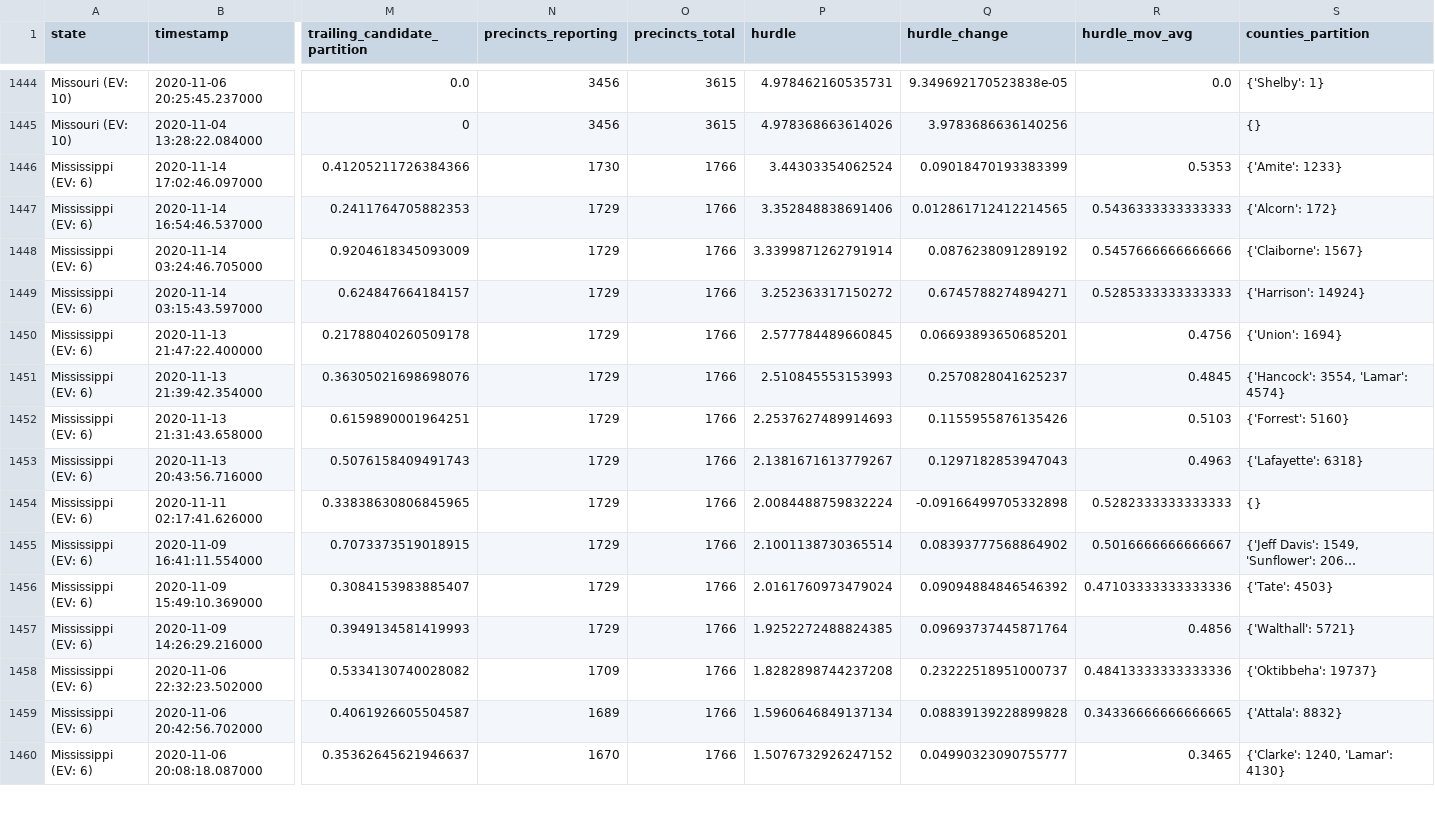
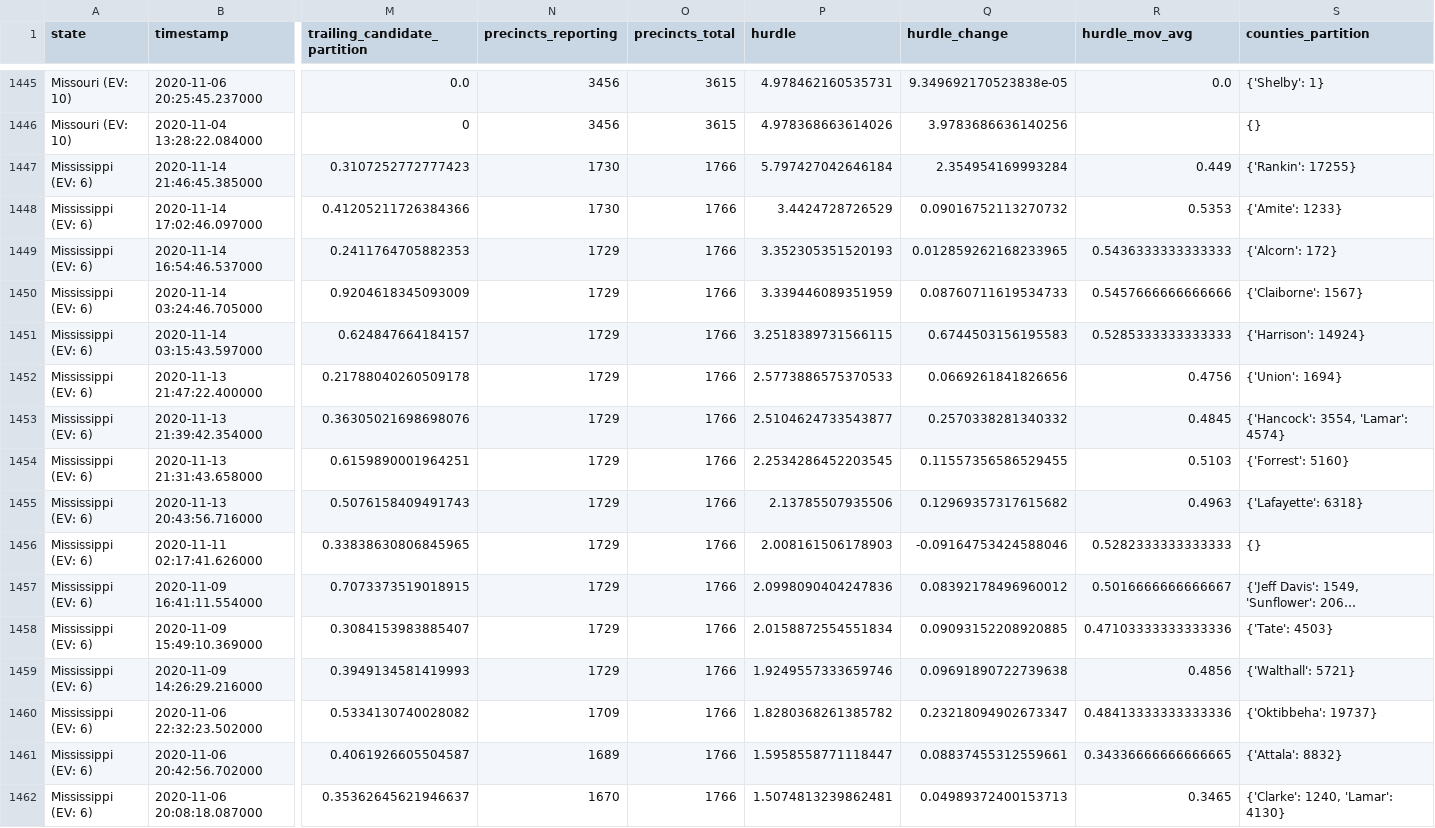
Before and after one commit to alex/nyt-2020-election-scraper, a CSV file: all-state-changes.csv, drawn as a sheet; only a part is shown, gaps mark what is left out; long unchanged cells end in …; addresses are those after the commit; rows hold the shown columns only; the diff covers the shown part only; the diff names each change by its address in the sheet, - before the commit and + after, or states it on an @@ line.

```diff
--- a/all-state-changes.csv
+++ b/all-state-changes.csv
+row 1447: Mississippi (EV: 6) | 2020-11-14 21:46:45.385000 | 0.3107252772777423 | 1730 | 1766 | 5.797427042646184 | 2.354954169993284 | 0.449 | {'Rankin': 17255}
-P1448 (hurdle): 3.44303354062524
+P1448 (hurdle): 3.4424728726529
-Q1448 (hurdle_change): 0.09018470193383399
+Q1448 (hurdle_change): 0.09016752113270732
-P1449 (hurdle): 3.352848838691406
+P1449 (hurdle): 3.352305351520193
-Q1449 (hurdle_change): 0.012861712412214565
+Q1449 (hurdle_change): 0.012859262168233965
-P1450 (hurdle): 3.3399871262791914
+P1450 (hurdle): 3.339446089351959
-Q1450 (hurdle_change): 0.0876238091289192
+Q1450 (hurdle_change): 0.08760711619534733
-P1451 (hurdle): 3.252363317150272
+P1451 (hurdle): 3.2518389731566115
-Q1451 (hurdle_change): 0.6745788274894271
+Q1451 (hurdle_change): 0.6744503156195583
-P1452 (hurdle): 2.577784489660845
+P1452 (hurdle): 2.5773886575370533
-Q1452 (hurdle_change): 0.06693893650685201
+Q1452 (hurdle_change): 0.0669261841826656
-P1453 (hurdle): 2.510845553153993
+P1453 (hurdle): 2.5104624733543877
-Q1453 (hurdle_change): 0.2570828041625237
+Q1453 (hurdle_change): 0.2570338281340332
-P1454 (hurdle): 2.2537627489914693
+P1454 (hurdle): 2.2534286452203545
-Q1454 (hurdle_change): 0.1155955876135426
+Q1454 (hurdle_change): 0.11557356586529455
-P1455 (hurdle): 2.1381671613779267
+P1455 (hurdle): 2.13785507935506
-Q1455 (hurdle_change): 0.1297182853947043
+Q1455 (hurdle_change): 0.12969357317615682
-P1456 (hurdle): 2.0084488759832224
+P1456 (hurdle): 2.008161506178903
-Q1456 (hurdle_change): -0.09166499705332898
+Q1456 (hurdle_change): -0.09164753424588046
-P1457 (hurdle): 2.1001138730365514
+P1457 (hurdle): 2.0998090404247836
-Q1457 (hurdle_change): 0.08393777568864902
+Q1457 (hurdle_change): 0.08392178496960012
-P1458 (hurdle): 2.0161760973479024
+P1458 (hurdle): 2.0158872554551834
-Q1458 (hurdle_change): 0.09094884846546392
+Q1458 (hurdle_change): 0.09093152208920885
-P1459 (hurdle): 1.9252272488824385
+P1459 (hurdle): 1.9249557333659746
-Q1459 (hurdle_change): 0.09693737445871764
+Q1459 (hurdle_change): 0.09691890722739638
-P1460 (hurdle): 1.8282898744237208
+P1460 (hurdle): 1.8280368261385782
-Q1460 (hurdle_change): 0.23222518951000737
+Q1460 (hurdle_change): 0.23218094902673347
-P1461 (hurdle): 1.5960646849137134
+P1461 (hurdle): 1.5958558771118447
-Q1461 (hurdle_change): 0.08839139228899828
+Q1461 (hurdle_change): 0.08837455312559661
-P1462 (hurdle): 1.5076732926247152
+P1462 (hurdle): 1.5074813239862481
-Q1462 (hurdle_change): 0.04990323090755777
+Q1462 (hurdle_change): 0.04989372400153713
```
Also changed, not shown: 1 added row and 119 edited cells elsewhere in this file, 6 other files.
